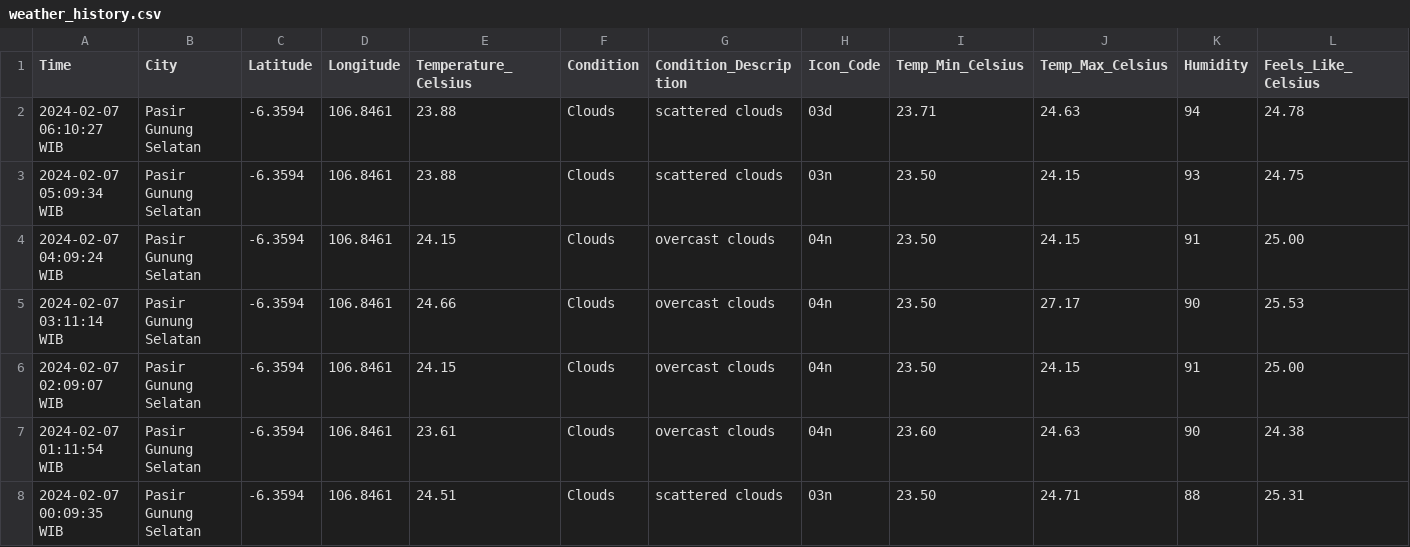
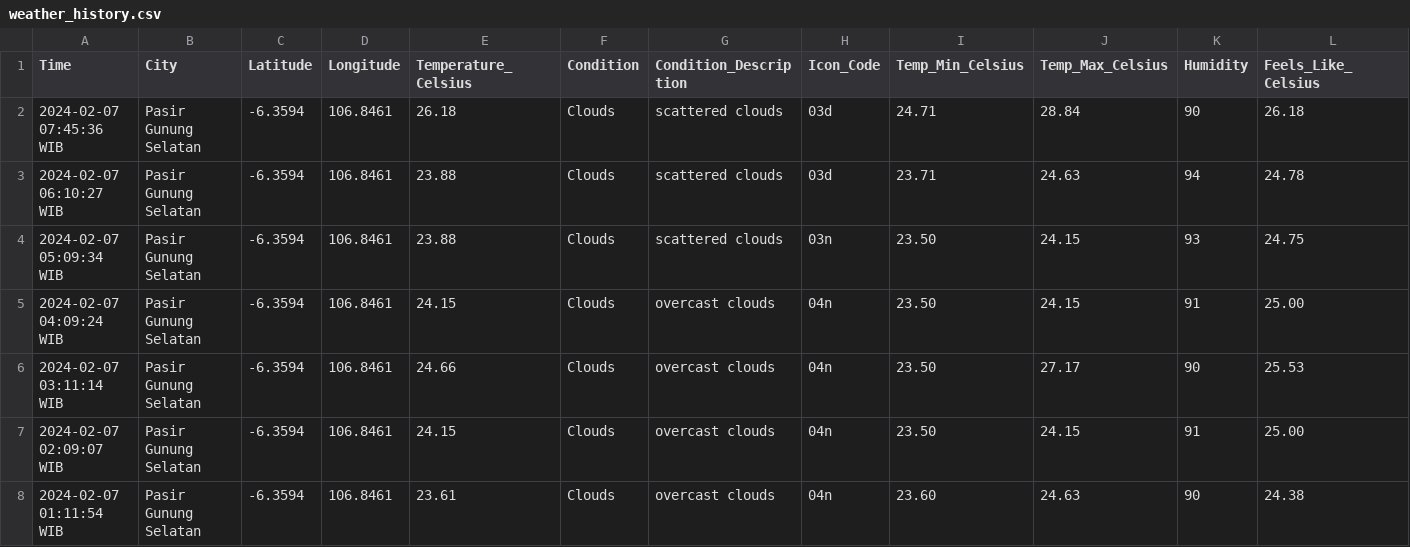
Before and after one commit to Julius-Ulee/Daily-Weather-Report, a CSV file: weather_history.csv, drawn as a sheet; only a part is shown; the shorter side is filled out with more unchanged rows; rows hold the shown columns only; the diff names each change by its address in the sheet, - before the commit and + after, or states it on an @@ line.

```diff
--- a/weather_history.csv
+++ b/weather_history.csv
+row 2: 2024-02-07 07:45:36 WIB | Pasir Gunung Selatan | -6.3594 | 106.8461 | 26.18 | Clouds | scattered clouds | 03d | 24.71 | 28.84 | 90 | 26.18
```
